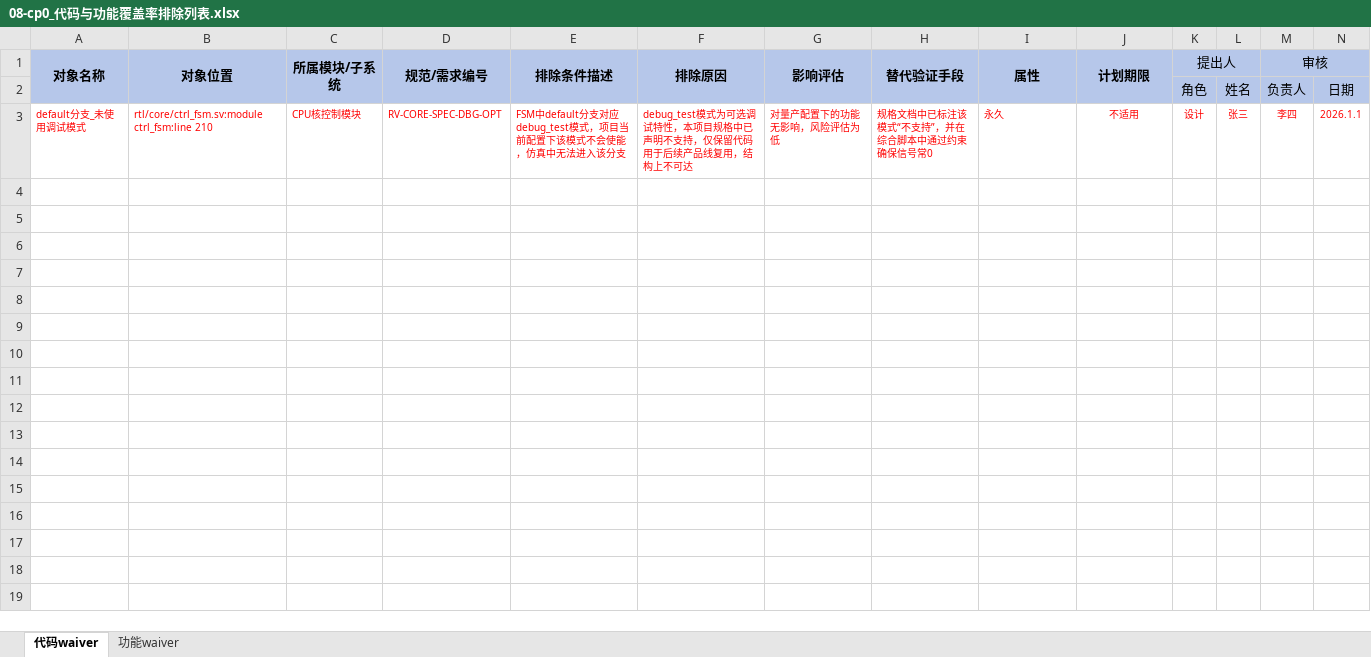
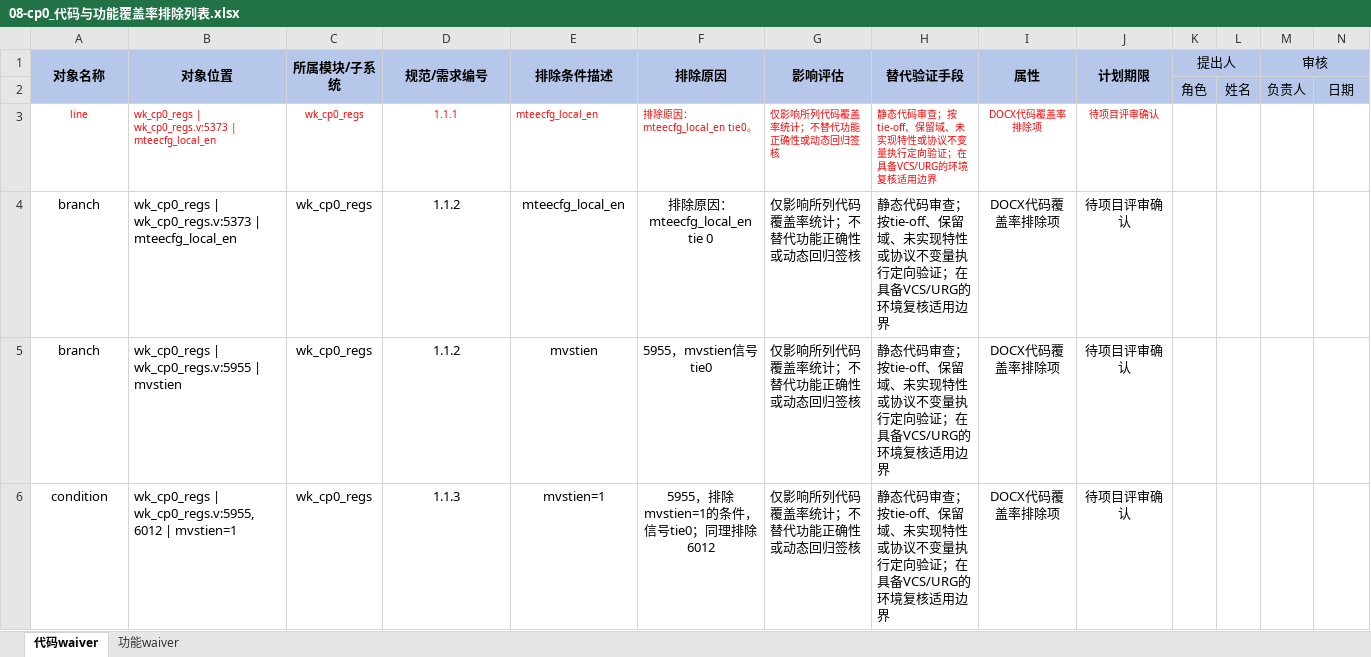
Before and after one commit to uqjwen/ct, an Excel workbook: waive/08-cp0_代码与功能覆盖率排除列表.xlsx, sheet 代码waiver, drawn as a sheet; only a part is shown; values as stored, in another font and other column widths than the file's, no borders; removed rows and columns are numbered as before the commit, all else as after; rows hold the shown columns only; the diff covers the shown part only; the diff names each change by its address in the sheet, - before the commit and + after, or states it on an @@ line.

Commit message:
docs: populate CP0 coverage waiver workbook

```diff
--- a/waive/08-cp0_代码与功能覆盖率排除列表.xlsx (sheet 代码waiver)
+++ b/waive/08-cp0_代码与功能覆盖率排除列表.xlsx (sheet 代码waiver)
-row 3: default分支_未使用调试模式 | rtl/core/ctrl_fsm.sv:module ctrl_fsm:line 210 | CPU核控制模块 | RV-CORE-SPEC-DBG-OPT | FSM中default分支对应debug_test模式，项目当前配置下该模式不会使能，仿真中无法进入该分支 | debug_test模式为可选调试特性，本项目规格中已声明不支持，仅保留代码用于后续产品线复用，结构上不可达 | 对量产配置下的功能无影响，风险评估为低 | 规格文档中已标注该模式“不支持”，并在综合脚本中通过约束确保信号常0 | 永久 | 不适用 | 设计 | 张三 | 李四 | 2026.1.1
+row 3: line | wk_cp0_regs | wk_cp0_regs.v:5373 | mteecfg_local_en | wk_cp0_regs | 1.1.1 | mteecfg_local_en | 排除原因：mteecfg_local_en tie0。 | 仅影响所列代码覆盖率统计；不替代功能正确性或动态回归签核 | 静态代码审查；按tie-off、保留域、未实现特性或协议不变量执行定向验证；在具备VCS/URG的环境复核适用边界 | DOCX代码覆盖率排除项 | 待项目评审确认
+row 4: branch | wk_cp0_regs | wk_cp0_regs.v:5373 | mteecfg_local_en | wk_cp0_regs | 1.1.2 | mteecfg_local_en | 排除原因：mteecfg_local_en tie 0 | 仅影响所列代码覆盖率统计；不替代功能正确性或动态回归签核 | 静态代码审查；按tie-off、保留域、未实现特性或协议不变量执行定向验证；在具备VCS/URG的环境复核适用边界 | DOCX代码覆盖率排除项 | 待项目评审确认
+row 5: branch | wk_cp0_regs | wk_cp0_regs.v:5955 | mvstien | wk_cp0_regs | 1.1.2 | mvstien | 5955，mvstien信号tie0 | 仅影响所列代码覆盖率统计；不替代功能正确性或动态回归签核 | 静态代码审查；按tie-off、保留域、未实现特性或协议不变量执行定向验证；在具备VCS/URG的环境复核适用边界 | DOCX代码覆盖率排除项 | 待项目评审确认
+row 6: condition | wk_cp0_regs | wk_cp0_regs.v:5955,6012 | mvstien=1 | wk_cp0_regs | 1.1.3 | mvstien=1 | 5955，排除mvstien=1的条件，信号tie0；同理排除6012 | 仅影响所列代码覆盖率统计；不替代功能正确性或动态回归签核 | 静态代码审查；按tie-off、保留域、未实现特性或协议不变量执行定向验证；在具备VCS/URG的环境复核适用边界 | DOCX代码覆盖率排除项 | 待项目评审确认
```
Also changed, not shown: 41 added rows elsewhere in this sheet, sheet 功能waiver, 3 other files.
